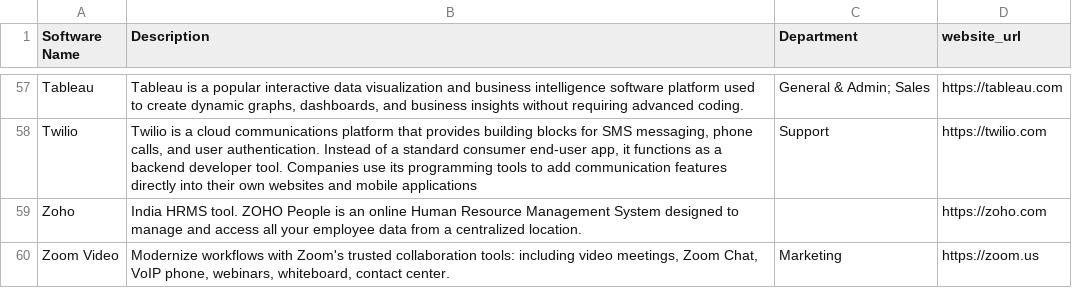
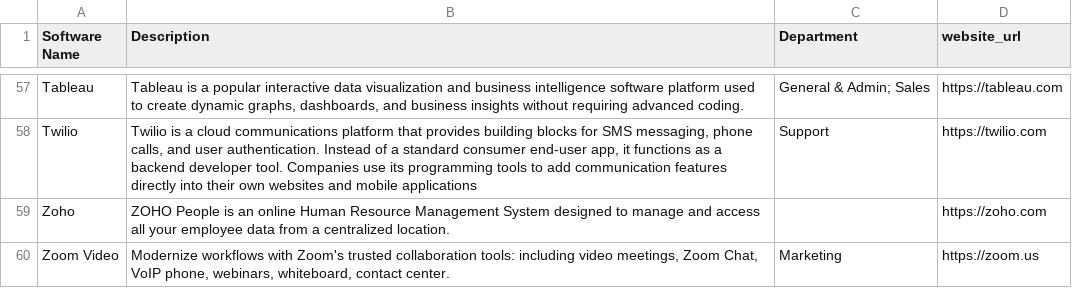
Before and after one commit to kevinacdata/cdata-software-catalog, a CSV file: data.csv, drawn as a sheet; only a part is shown, gaps mark what is left out.

Commit message:
Remove India HRMS reference from Zoho description

```diff
--- a/data.csv
+++ b/data.csv
@@ -75,3 +75,3 @@ Tableau,"Tableau is a popular interactive data visualization and business intell
 Twilio,"Twilio is a cloud communications platform that provides building blocks for SMS messaging, phone calls, and user authentication. Instead of a standard consumer end-user app, it functions as a backend developer tool. Companies use its programming tools to add communication features directly into their own websites and mobile applications",Support,https://twilio.com
-Zoho,India HRMS tool. ZOHO People is an online Human Resource Management System designed to manage and access all your employee data from a centralized location.,,https://zoho.com
+Zoho,ZOHO People is an online Human Resource Management System designed to manage and access all your employee data from a centralized location.,,https://zoho.com
 Zoom Video,"Modernize workflows with Zoom's trusted collaboration tools: including video meetings, Zoom Chat, VoIP phone, webinars, whiteboard, contact center.",Marketing,https://zoom.us
```
